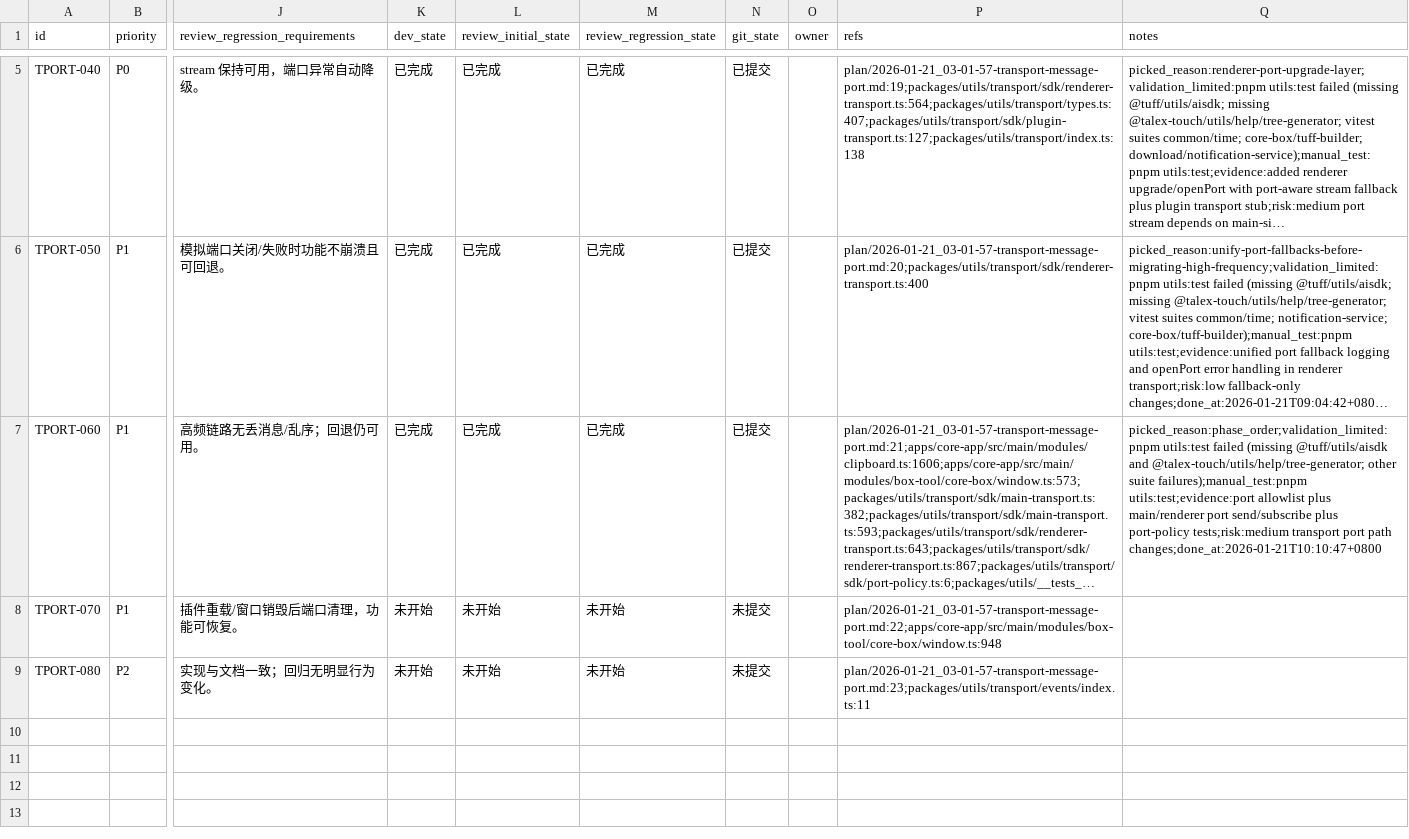
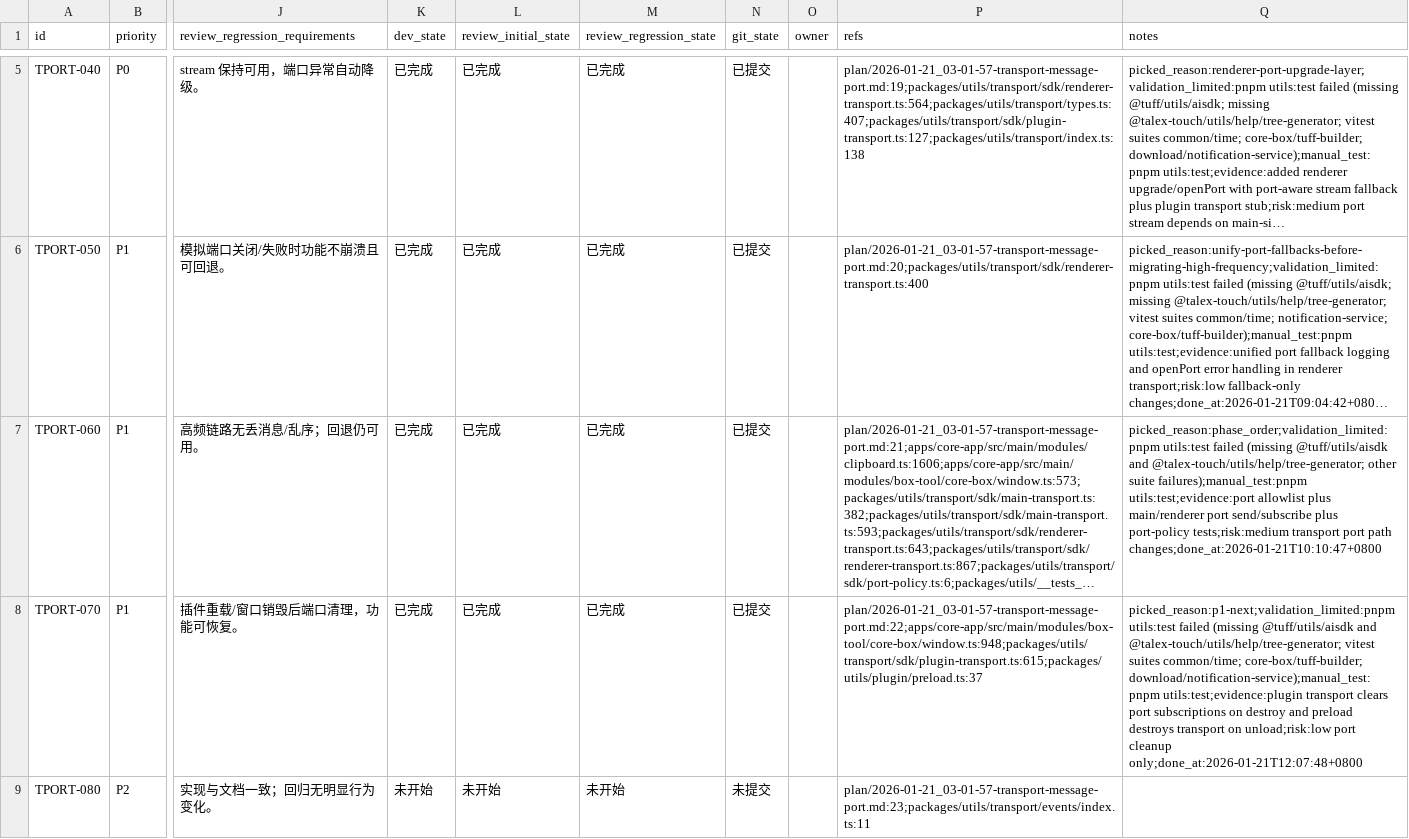
Before and after one commit to talex-touch/tuff, a CSV file: issues/2026-01-21_03-07-24-transport-message-port.csv, drawn as a sheet; only a part is shown, gaps mark what is left out; long unchanged cells end in …; the diff names each change by its address in the sheet, - before the commit and + after, or states it on an @@ line.

Commit message:
feat: [TPORT-070] plugin port cleanup

```diff
--- a/issues/2026-01-21_03-07-24-transport-message-port.csv
+++ b/issues/2026-01-21_03-07-24-transport-message-port.csv
-K8 (dev_state): 未开始
+K8 (dev_state): 已完成
-L8 (review_initial_state): 未开始
+L8 (review_initial_state): 已完成
-M8 (review_regression_state): 未开始
+M8 (review_regression_state): 已完成
-N8 (git_state): 未提交
+N8 (git_state): 已提交
-P8 (refs): plan/2026-01-21_03-01-57-transport-message-port.md:22;apps/core-app/src/main/modules/box-tool/core-box/window.ts:948
+P8 (refs): plan/2026-01-21_03-01-57-transport-message-port.md:22;apps/core-app/src/main/modules/box-tool/core-box/window.ts:948;packages/utils/transport/sdk/plugin-transport.ts:615;packages/utils/plugin/preload.ts:37
-Q8 (notes): (empty)
+Q8 (notes): picked_reason:p1-next;validation_limited:pnpm utils:test failed (missing @tuff/utils/aisdk and @talex-touch/utils/help/tree-generator; vitest suites common/time; core-box/tuff-builder; download/notification-service);manual_test:pnpm utils:test;evidence:plugin transport clears port subscriptions on destroy and preload destroys transport on unload;risk:low port cleanup only;done_at:2026-01-21T12:07:48+0800
```
Also changed, not shown: 2 other files.
